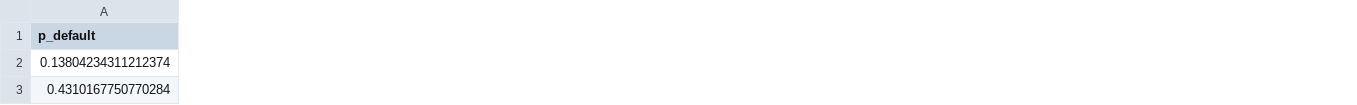
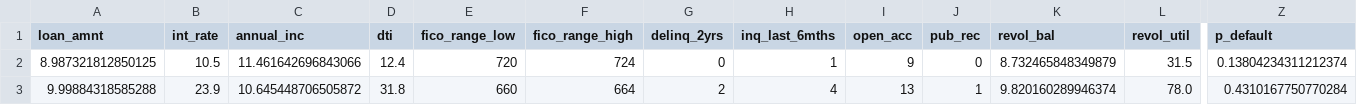
Before and after one commit to mbernstein663/creditdefapi, a CSV file: docs/demo/sample_batch_output.csv, drawn as a sheet; only a part is shown, gaps mark what is left out; the diff covers the shown part only; the diff names each change by its address in the sheet, - before the commit and + after, or states it on an @@ line.

Commit message:
adjusted model card generation, regenerated artifacts, and updated runtime instructions.

```diff
--- a/docs/demo/sample_batch_output.csv
+++ b/docs/demo/sample_batch_output.csv
+column A (loan_amnt), rows 2-3: 8.987321812850125 | 9.99884318585288
+column B (int_rate), rows 2-3: 10.5 | 23.9
+column C (annual_inc), rows 2-3: 11.461642696843066 | 10.645448706505872
+column D (dti), rows 2-3: 12.4 | 31.8
+column E (fico_range_low), rows 2-3: 720 | 660
+column F (fico_range_high), rows 2-3: 724 | 664
+column G (delinq_2yrs), rows 2-3: 0 | 2
+column H (inq_last_6mths), rows 2-3: 1 | 4
+column I (open_acc), rows 2-3: 9 | 13
+column J (pub_rec), rows 2-3: 0 | 1
+column K (revol_bal), rows 2-3: 8.732465848349879 | 9.820160289946374
+column L (revol_util), rows 2-3: 31.5 | 78.0
```
Also changed, not shown: 13 added columns elsewhere in this file, reports/validation/model_validation_results.csv, reports/validation/risk_decile_lift.csv, 7 other files.
